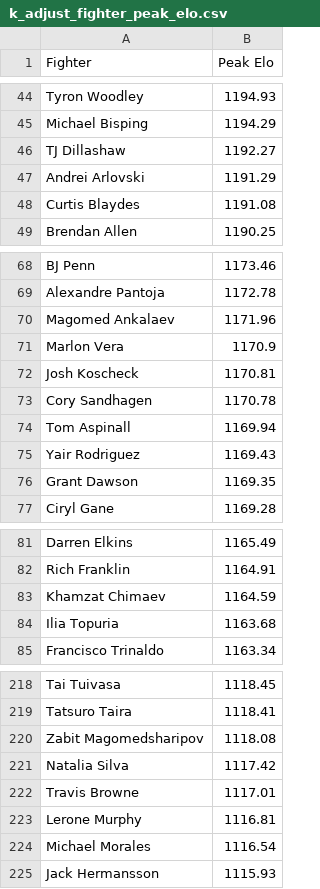
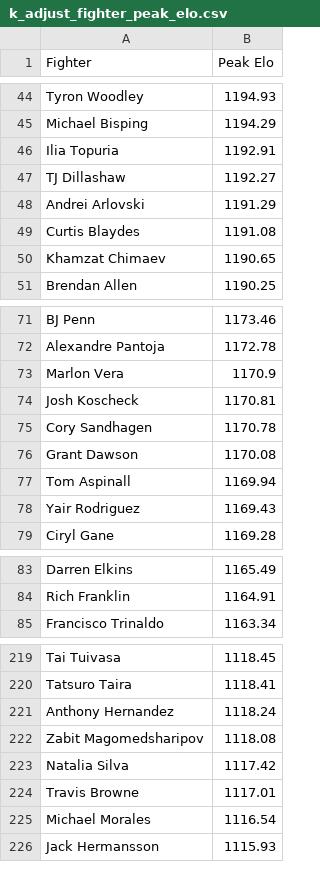
Before and after one commit to NBAtrev/UFC-Elo-Engine, a CSV file: k_adjust_fighter_peak_elo.csv, drawn as a sheet; only a part is shown, gaps mark what is left out; removed rows and columns are numbered as before the commit, all else as after; the diff covers the shown part only; the diff names each change by its address in the sheet, - before the commit and + after, or states it on an @@ line.

```diff
--- a/k_adjust_fighter_peak_elo.csv
+++ b/k_adjust_fighter_peak_elo.csv
+row 46: Ilia Topuria | 1192.91
+row 50: Khamzat Chimaev | 1190.65
-row 70: Magomed Ankalaev | 1171.96
+row 76: Grant Dawson | 1170.08
-row 76: Grant Dawson | 1169.35
-row 83: Khamzat Chimaev | 1164.59
-row 84: Ilia Topuria | 1163.68
+row 221: Anthony Hernandez | 1118.24
-row 223: Lerone Murphy | 1116.81
```
Also changed, not shown: 23 added rows and 15 removed rows elsewhere in this file, current_fighters_elo.csv, fighter_peak_elo.csv, 2 other files.
